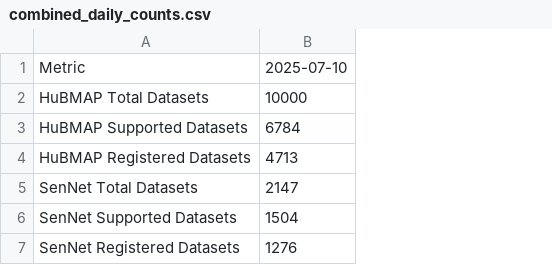
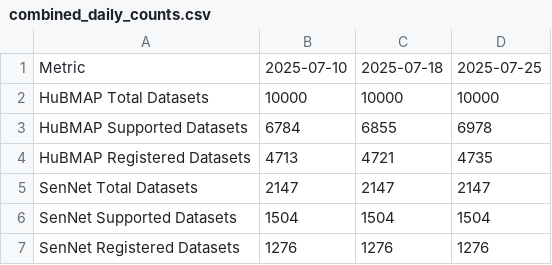
Before and after one commit to hubmapconsortium/hra-registrations, a CSV file: combined_daily_counts.csv, drawn as a sheet; the diff names each change by its address in the sheet, - before the commit and + after, or states it on an @@ line.

Commit message:
Update RUI Reporter

```diff
--- a/combined_daily_counts.csv
+++ b/combined_daily_counts.csv
+column C, rows 1-7: 2025-07-18 | 10000 | 6855 | 4721 | 2147 | 1504 | 1276
+column D, rows 1-7: 2025-07-25 | 10000 | 6978 | 4735 | 2147 | 1504 | 1276
```
